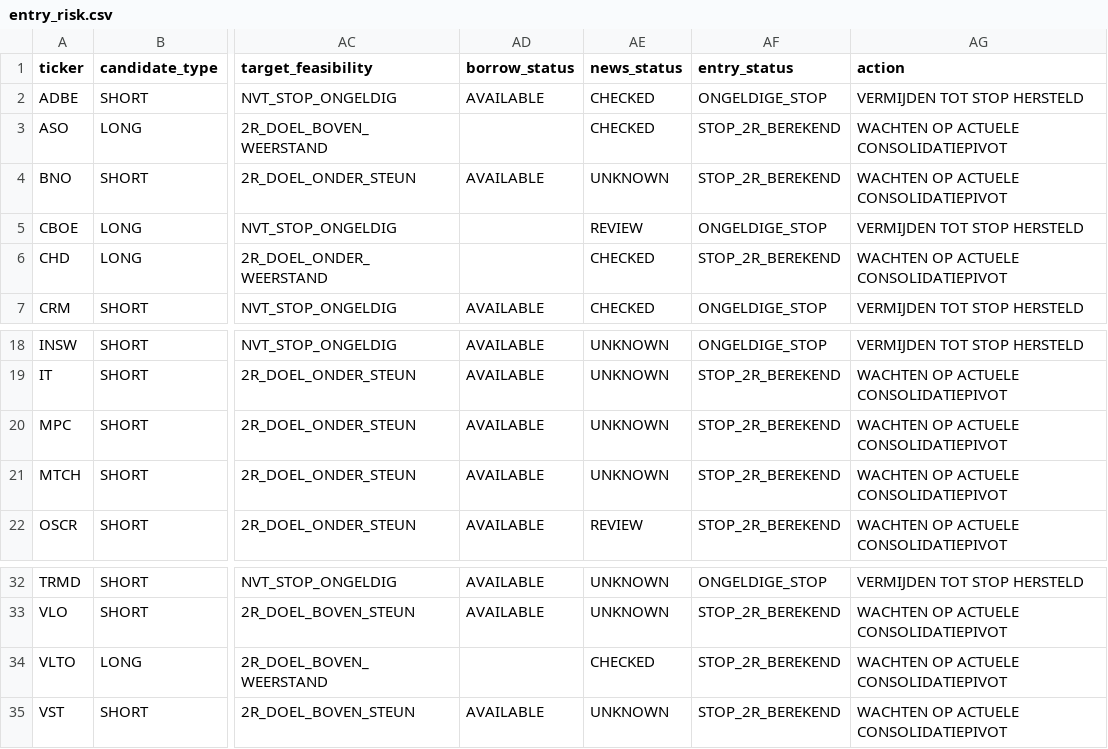
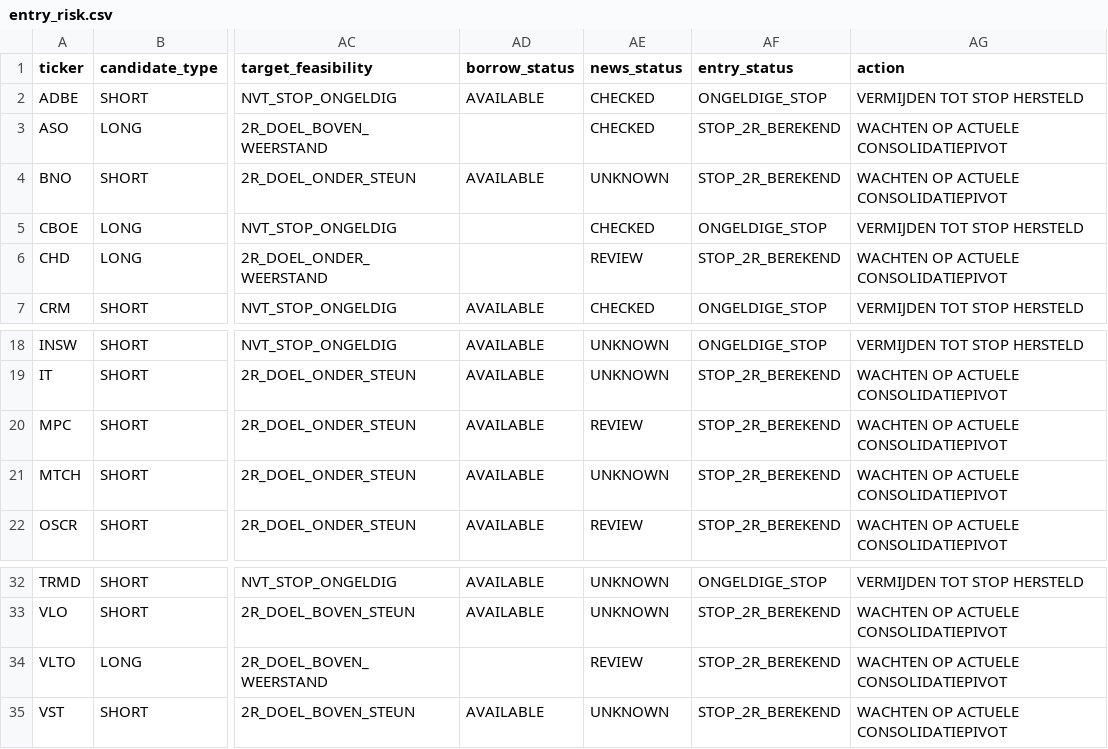
Before and after one commit to Melief/daily-stock-radar, a CSV file: data/entry_risk.csv, drawn as a sheet; only a part is shown, gaps mark what is left out; the diff names each change by its address in the sheet, - before the commit and + after, or states it on an @@ line.

```diff
--- a/data/entry_risk.csv
+++ b/data/entry_risk.csv
-AE5 (news_status): REVIEW
+AE5 (news_status): CHECKED
-AE6 (news_status): CHECKED
+AE6 (news_status): REVIEW
-AE20 (news_status): UNKNOWN
+AE20 (news_status): REVIEW
-AE34 (news_status): CHECKED
+AE34 (news_status): REVIEW
```
Also changed, not shown: data/candidate_risk_news.csv, data/dsr_source_status.csv, 8 other files.
